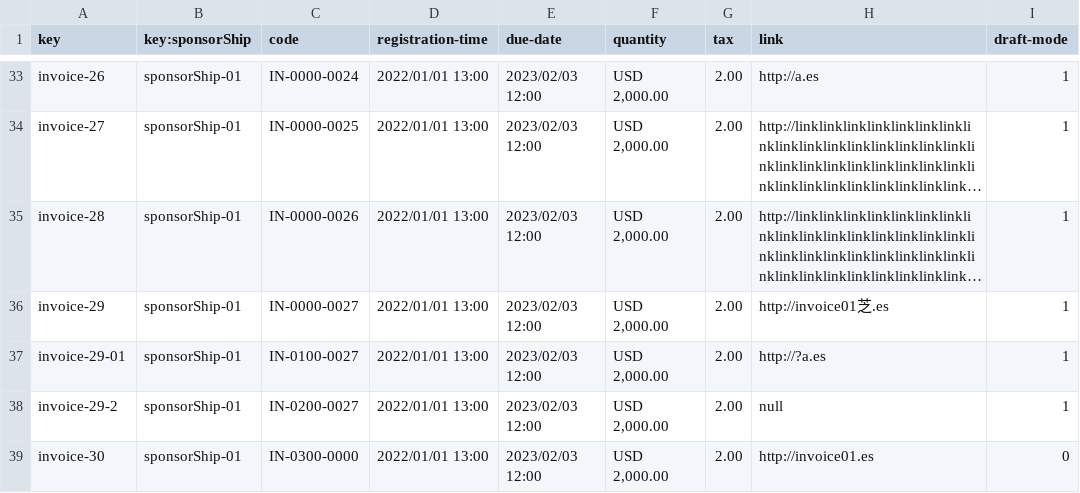
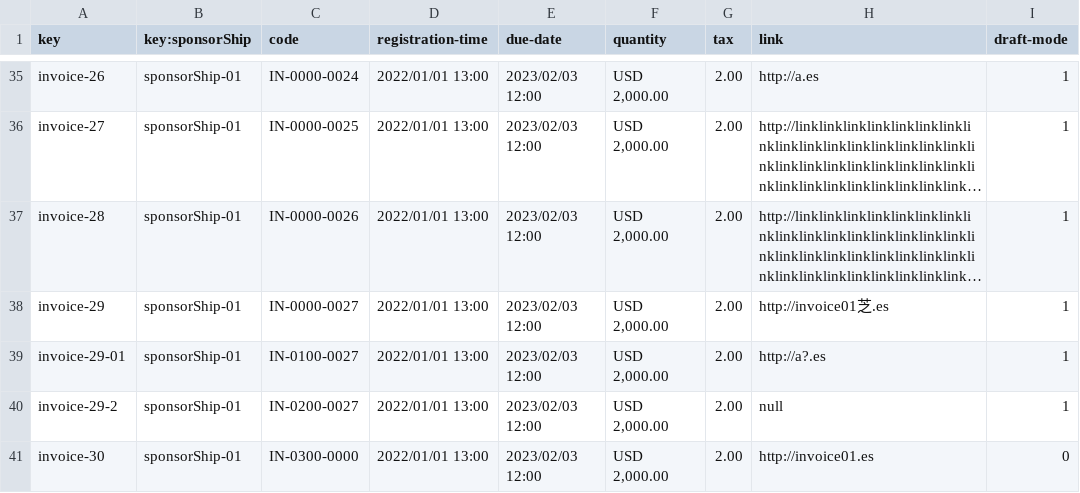
Before and after one commit to pabpergas/DP2, a CSV file: src/main/webapp/WEB-INF/resources/sample-data/invoice.csv, drawn as a sheet; only a part is shown, gaps mark what is left out; long unchanged cells end in …; the diff covers the shown part only.

```diff
--- a/src/main/webapp/WEB-INF/resources/sample-data/invoice.csv
+++ b/src/main/webapp/WEB-INF/resources/sample-data/invoice.csv
@@ -37 +39 @@ invoice-29,sponsorShip-01,"IN-0000-0027","2022/01/01 13:00","2023/02/03 12:00","
-invoice-29-01,sponsorShip-01,"IN-0100-0027","2022/01/01 13:00","2023/02/03 12:00","USD 2,000.00",2.00,"http://?a.es",1
+invoice-29-01,sponsorShip-01,IN-0100-0027,2022/01/01 13:00,2023/02/03 12:00,"USD 2,000.00",2.00,http://a?.es,1
```
Also changed, not shown: 5 added rows, 3 removed rows and 27 edited cells elsewhere in this file, 5 other files.
